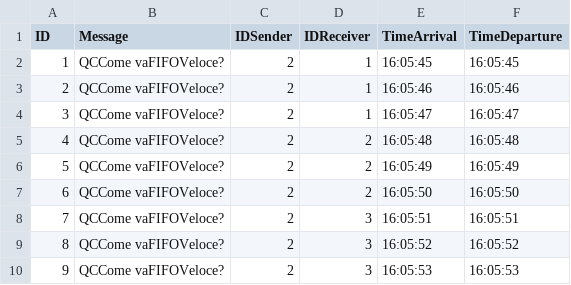
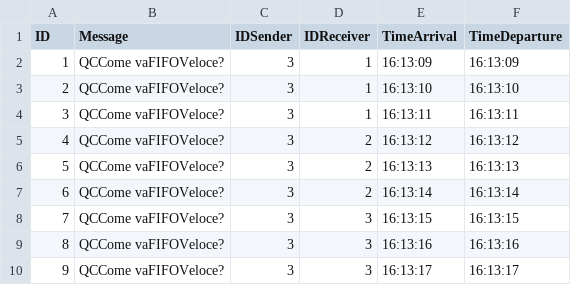
Before and after one commit to MarcoCastelli4/Sistemi-Operativi, a CSV file: OutputFiles/F2.csv, drawn as a sheet.

```diff
--- a/OutputFiles/F2.csv
+++ b/OutputFiles/F2.csv
@@ -1,10 +1,10 @@
 ID;Message;IDSender;IDReceiver;TimeArrival;TimeDeparture
-1;QCCome vaFIFOVeloce?;2;1;16:05:45;16:05:45;
-2;QCCome vaFIFOVeloce?;2;1;16:05:46;16:05:46;
-3;QCCome vaFIFOVeloce?;2;1;16:05:47;16:05:47;
-4;QCCome vaFIFOVeloce?;2;2;16:05:48;16:05:48;
-5;QCCome vaFIFOVeloce?;2;2;16:05:49;16:05:49;
-6;QCCome vaFIFOVeloce?;2;2;16:05:50;16:05:50;
-7;QCCome vaFIFOVeloce?;2;3;16:05:51;16:05:51;
-8;QCCome vaFIFOVeloce?;2;3;16:05:52;16:05:52;
-9;QCCome vaFIFOVeloce?;2;3;16:05:53;16:05:53;
+1;QCCome vaFIFOVeloce?;3;1;16:13:09;16:13:09;
+2;QCCome vaFIFOVeloce?;3;1;16:13:10;16:13:10;
+3;QCCome vaFIFOVeloce?;3;1;16:13:11;16:13:11;
+4;QCCome vaFIFOVeloce?;3;2;16:13:12;16:13:12;
+5;QCCome vaFIFOVeloce?;3;2;16:13:13;16:13:13;
+6;QCCome vaFIFOVeloce?;3;2;16:13:14;16:13:14;
+7;QCCome vaFIFOVeloce?;3;3;16:13:15;16:13:15;
+8;QCCome vaFIFOVeloce?;3;3;16:13:16;16:13:16;
+9;QCCome vaFIFOVeloce?;3;3;16:13:17;16:13:17;
```
Also changed, not shown: InputFiles/F0.csv, OutputFiles/F1.csv, 7 other files.
